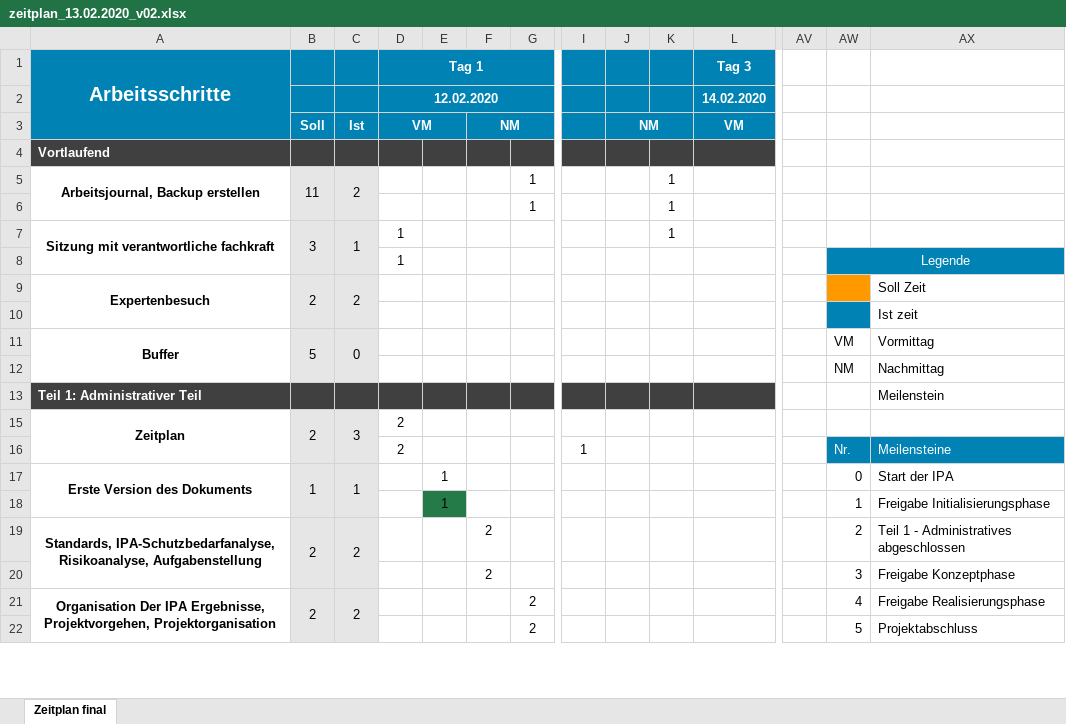
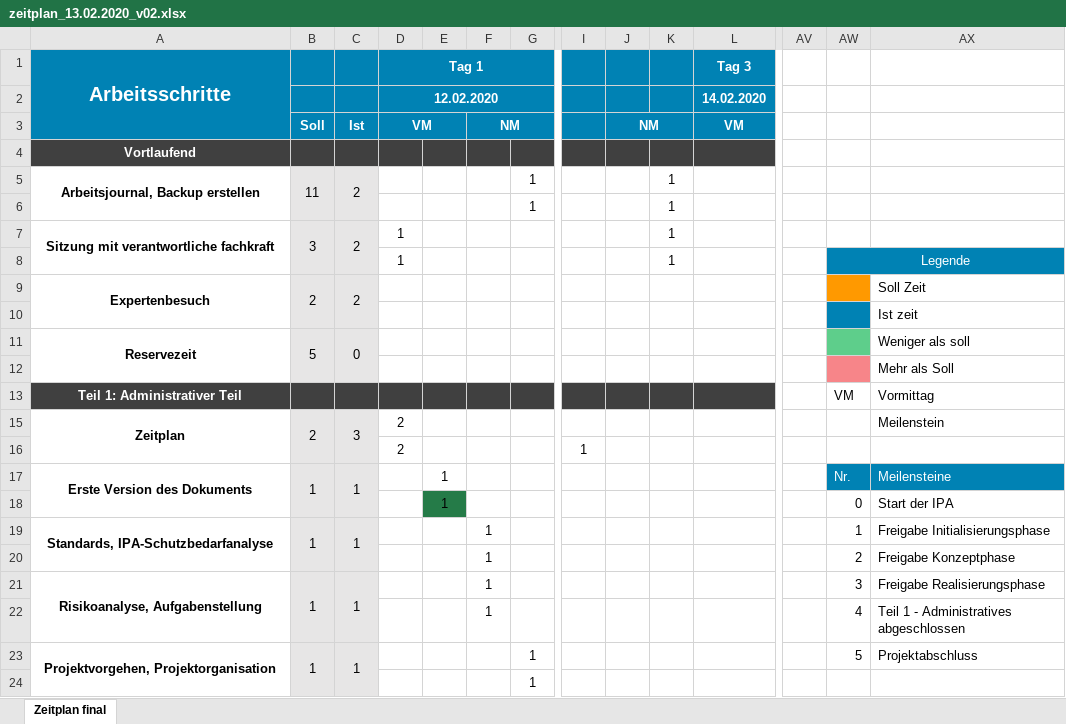
Before and after one commit to jschiess/IPA2020_Dokumentation, an Excel workbook: 02_ZEITPLAN/zeitplan_13.02.2020_v02.xlsx, sheet Zeitplan final, drawn as a sheet; only a part is shown, gaps mark what is left out; values as stored, in another font and other column widths than the file's, no borders; charts and pictures and conditional formats and table styles not drawn; removed rows and columns are numbered as before the commit, all else as after; rows hold the shown columns only; the diff covers the shown part only; the diff names each change by its address in the sheet, - before the commit and + after, or states it on an @@ line.

Commit message:
Nachmittag 13.02.2020

```diff
--- a/02_ZEITPLAN/zeitplan_13.02.2020_v02.xlsx (sheet Zeitplan final)
+++ b/02_ZEITPLAN/zeitplan_13.02.2020_v02.xlsx (sheet Zeitplan final)
-A4 alignment: left
+A4 alignment: center
-C7: 1
+C7: 2
-K8: (empty)
+K8: 1
-A11 (Arbeitsschritte): Buffer
+A11 (Arbeitsschritte): Reservezeit
-AW11: VM
+AW11: (empty)
-AW11 fill: none
+AW11 fill: #5ECE8B
-AX11: Vormittag
+AX11: Weniger als soll
@@ row 12 hidden:  |  |  |  |  |  |  |  |  |  |  |  | NM | Nachmittag @@
+row 12:  |  |  |  |  |  |  |  |  |  |  |  |  | Mehr als Soll
-A13 alignment: left
+A13 alignment: center
-AW13: (empty)
+AW13: VM
-AX13: Meilenstein
+AX13: Vormittag
-AX15: (empty)
+AX15: Meilenstein
-AW16: Nr.
+AW16: (empty)
-AW16:AX16 fill: #0082B4
+AW16:AX16 fill: none
-AX16: Meilensteine
+AX16: (empty)
-AW17: 0
+AW17: Nr.
@@ AW17:AX17 fill: none → #0082B4, text colour: black → #FFFFFF @@
-AX17: Start der IPA
+AX17: Meilensteine
-row 18:  |  |  |  | 1 |  |  |  |  |  |  |  | 1 | Freigabe Initialisierungsphase
-row 19: Standards, IPA-Schutzbedarfanalyse, Risikoanalyse, Aufgabenstellung | 2 | 2 |  |  | 2 |  |  |  |  |  |  | 2 | Teil 1 - Administratives abgeschlossen
-row 20:  |  |  |  |  | 2 |  |  |  |  |  |  | 3 | Freigabe Konzeptphase
-row 21: Organisation Der IPA Ergebnisse, Projektvorgehen, Projektorganisation | 2 | 2 |  |  |  | 2 |  |  |  |  |  | 4 | Freigabe Realisierungsphase
-row 22:  |  |  |  |  |  | 2 |  |  |  |  |  | 5 | Projektabschluss
+row 18:  |  |  |  | 1 |  |  |  |  |  |  |  | 0 | Start der IPA
+row 19: Standards, IPA-Schutzbedarfanalyse | 1 | 1 |  |  | 1 |  |  |  |  |  |  | 1 | Freigabe Initialisierungsphase
+row 20:  |  |  |  |  | 1 |  |  |  |  |  |  | 2 | Freigabe Konzeptphase
+row 21: Risikoanalyse, Aufgabenstellung | 1 | 1 |  |  | 1 |  |  |  |  |  |  | 3 | Freigabe Realisierungsphase
+row 22:  |  |  |  |  | 1 |  |  |  |  |  |  | 4 | Teil 1 - Administratives abgeschlossen
+row 23: Projektvorgehen, Projektorganisation | 1 | 1 |  |  |  | 1 |  |  |  |  |  | 5 | Projektabschluss
+row 24:  |  |  |  |  |  | 1
```
Also changed, not shown: 8 added rows, 2 removed rows, 34 edited cells, cell formats and merged cells elsewhere in this sheet, formulas that keep their value, charts or pictures, 3 other files.
